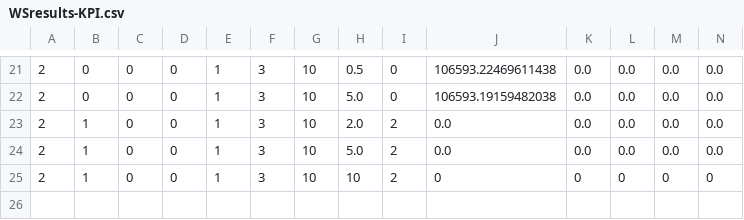
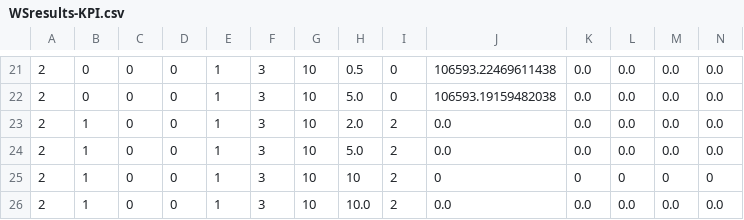
Before and after one commit to songmath-thunderain/msp_models_for_adaptive_disaster_relief_logistics_planning, a CSV file: Python/output/WSresults-KPI.csv, drawn as a sheet; only a part is shown, gaps mark what is left out; rows hold the shown columns only; the diff names each change by its address in the sheet, - before the commit and + after, or states it on an @@ line.

```diff
--- a/Python/output/WSresults-KPI.csv
+++ b/Python/output/WSresults-KPI.csv
+row 26: 2 | 1 | 0 | 0 | 1 | 3 | 10 | 10.0 | 2 | 0.0 | 0.0 | 0.0 | 0.0 | 0.0
```
Also changed, not shown: Python/output/WSresults.csv, Python/output/rolling2SSPresults.csv.
